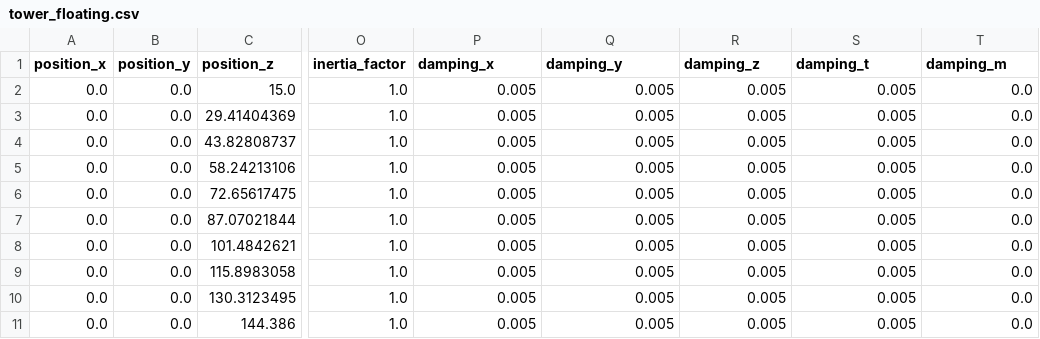
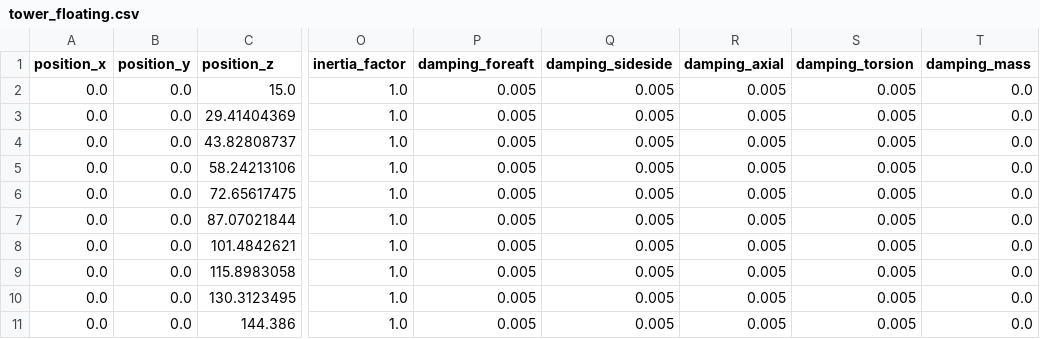
Before and after one commit to Total-RD/seahowl, a CSV file: data/IEA15MW/floating/tower_floating.csv, drawn as a sheet; only a part is shown, gaps mark what is left out; the diff names each change by its address in the sheet, - before the commit and + after, or states it on an @@ line.

Commit message:
Rename damping coefficients + fix typo from 39296b

```diff
--- a/data/IEA15MW/floating/tower_floating.csv
+++ b/data/IEA15MW/floating/tower_floating.csv
-P1: damping_x
+P1: damping_foreaft
-Q1: damping_y
+Q1: damping_sideside
-R1: damping_z
+R1: damping_axial
-S1: damping_t
+S1: damping_torsion
-T1: damping_m
+T1: damping_mass
```
Also changed, not shown: data/IEA15MW/monopile/monopile.csv, data/IEA15MW/onshore/tower.csv, 19 other files.
